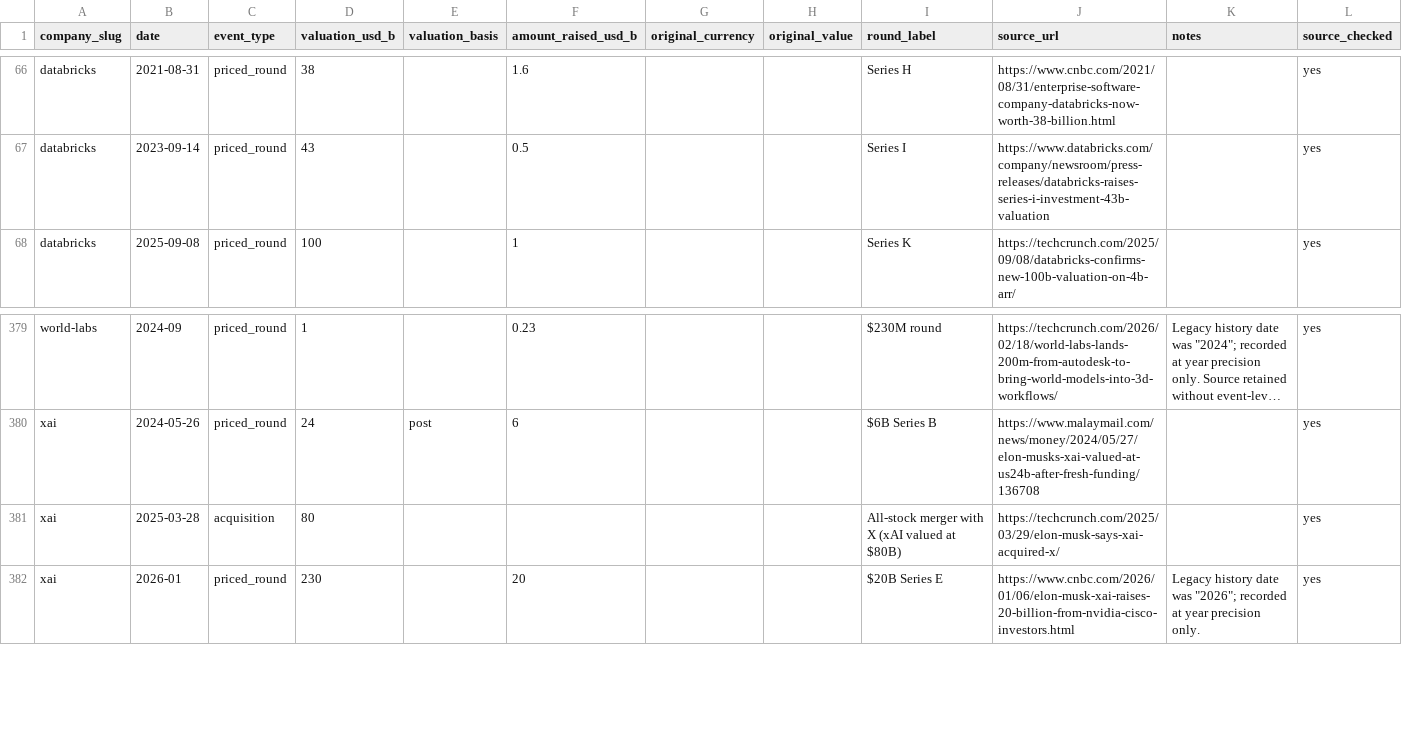
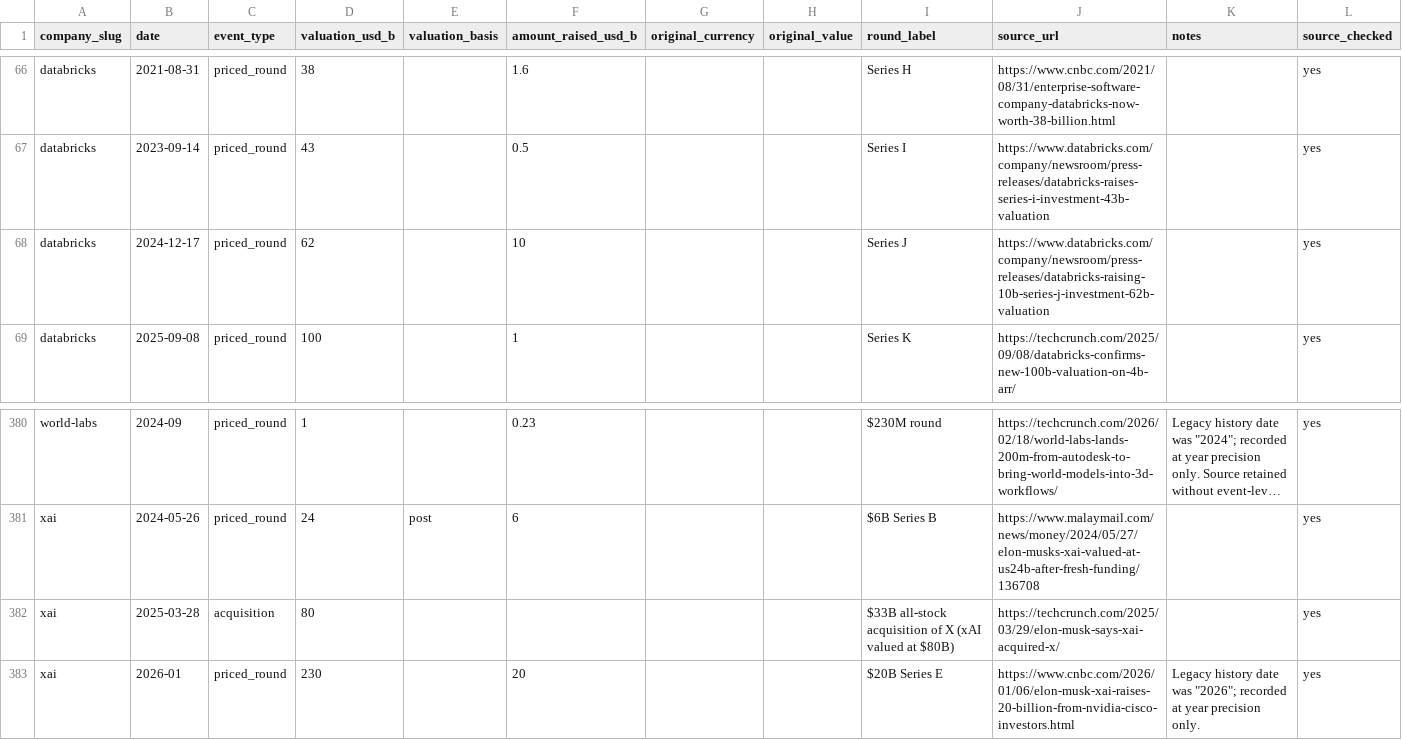
Before and after one commit to JosephTPL/Website, a CSV file: content/data/valuations.csv, drawn as a sheet; only a part is shown, gaps mark what is left out; long unchanged cells end in …; addresses are those after the commit; the diff names each change by its address in the sheet, - before the commit and + after, or states it on an @@ line.

Commit message:
Update xAI, Databricks, Waymo, and Reliance Retail data

```diff
--- a/content/data/valuations.csv
+++ b/content/data/valuations.csv
+row 68: databricks | 2024-12-17 | priced_round | 62 |  | 10 |  |  | Series J | https://www.databricks.com/company/newsroom/press-releases/databricks-raising-10b-series-j-investment-62b-valuation |  | yes
-I382 (round_label): All-stock merger with X (xAI…
+I382 (round_label): $33B all-stock acquisition of X (xAI…
```
Also changed, not shown: 4 other files.
